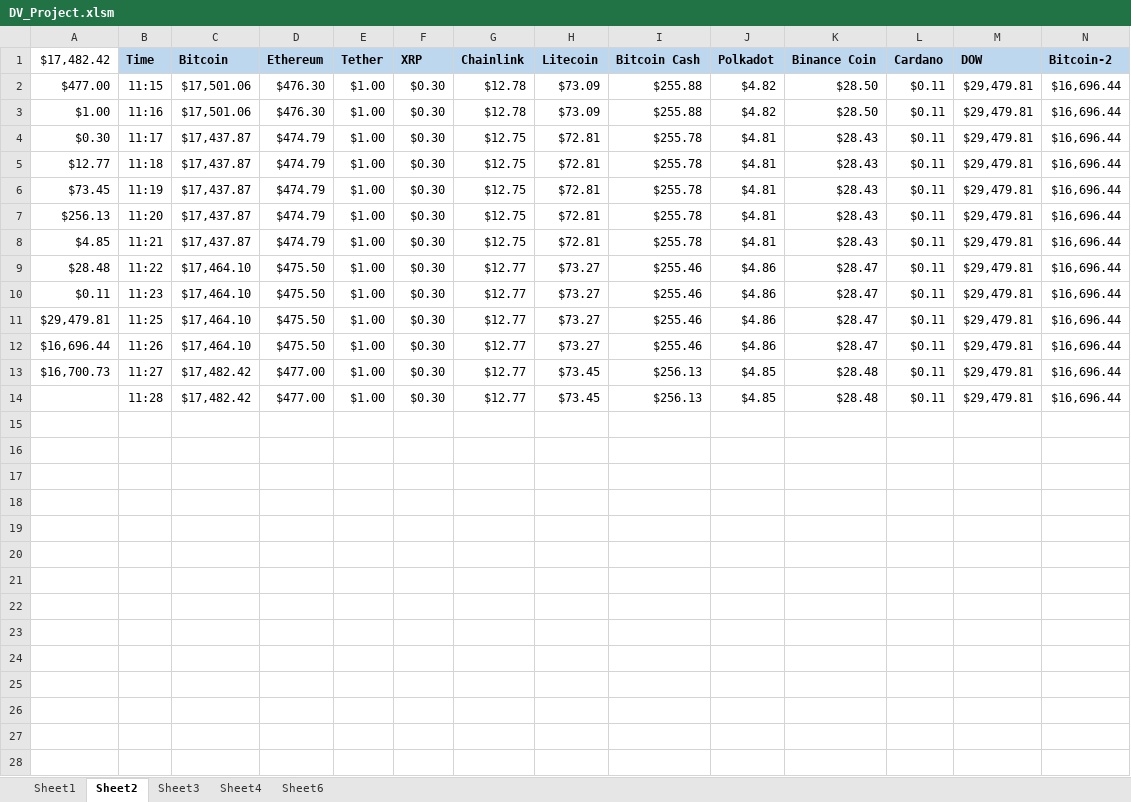
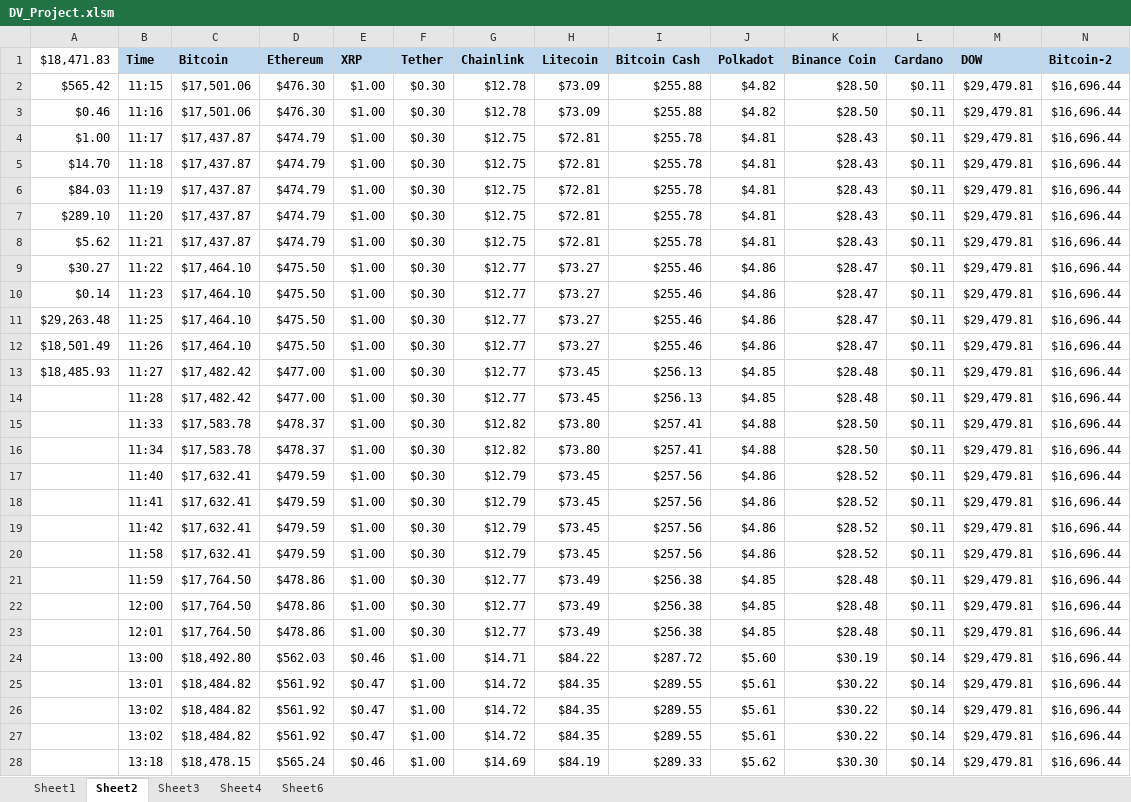
Before and after one commit to bandiajay/DataStreamingVisualization, an Excel workbook: DV_Project.xlsm, sheet Sheet2, drawn as a sheet; only a part is shown; values as stored, in another font and other column widths than the file's, no borders; rows hold the shown columns only; the diff covers the shown part only; the diff names each change by its address in the sheet, - before the commit and + after, or states it on an @@ line.

```diff
--- a/DV_Project.xlsm (sheet Sheet2)
+++ b/DV_Project.xlsm (sheet Sheet2)
-A1: $17,482.42
+A1: $18,471.83
-E1: Tether
+E1: XRP
-F1: XRP
+F1: Tether
-A2 ($18,471.83): $477.00
+A2 ($18,471.83): $565.42
-A3 ($18,471.83): $1.00
+A3 ($18,471.83): $0.46
-A4 ($18,471.83): $0.30
+A4 ($18,471.83): $1.00
-A5 ($18,471.83): $12.77
+A5 ($18,471.83): $14.70
-A6 ($18,471.83): $73.45
+A6 ($18,471.83): $84.03
-A7 ($18,471.83): $256.13
+A7 ($18,471.83): $289.10
-A8 ($18,471.83): $4.85
+A8 ($18,471.83): $5.62
-A9 ($18,471.83): $28.48
+A9 ($18,471.83): $30.27
-A10 ($18,471.83): $0.11
+A10 ($18,471.83): $0.14
-A11 ($18,471.83): $29,479.81
+A11 ($18,471.83): $29,263.48
-A12 ($18,471.83): $16,696.44
+A12 ($18,471.83): $18,501.49
-A13 ($18,471.83): $16,700.73
+A13 ($18,471.83): $18,485.93
+row 15:  | 11:33 | $17,583.78 | $478.37 | $1.00 | $0.30 | $12.82 | $73.80 | $257.41 | $4.88 | $28.50 | $0.11 | $29,479.81 | $16,696.44
+row 16:  | 11:34 | $17,583.78 | $478.37 | $1.00 | $0.30 | $12.82 | $73.80 | $257.41 | $4.88 | $28.50 | $0.11 | $29,479.81 | $16,696.44
+row 17:  | 11:40 | $17,632.41 | $479.59 | $1.00 | $0.30 | $12.79 | $73.45 | $257.56 | $4.86 | $28.52 | $0.11 | $29,479.81 | $16,696.44
+row 18:  | 11:41 | $17,632.41 | $479.59 | $1.00 | $0.30 | $12.79 | $73.45 | $257.56 | $4.86 | $28.52 | $0.11 | $29,479.81 | $16,696.44
+row 19:  | 11:42 | $17,632.41 | $479.59 | $1.00 | $0.30 | $12.79 | $73.45 | $257.56 | $4.86 | $28.52 | $0.11 | $29,479.81 | $16,696.44
+row 20:  | 11:58 | $17,632.41 | $479.59 | $1.00 | $0.30 | $12.79 | $73.45 | $257.56 | $4.86 | $28.52 | $0.11 | $29,479.81 | $16,696.44
+row 21:  | 11:59 | $17,764.50 | $478.86 | $1.00 | $0.30 | $12.77 | $73.49 | $256.38 | $4.85 | $28.48 | $0.11 | $29,479.81 | $16,696.44
+row 22:  | 12:00 | $17,764.50 | $478.86 | $1.00 | $0.30 | $12.77 | $73.49 | $256.38 | $4.85 | $28.48 | $0.11 | $29,479.81 | $16,696.44
+row 23:  | 12:01 | $17,764.50 | $478.86 | $1.00 | $0.30 | $12.77 | $73.49 | $256.38 | $4.85 | $28.48 | $0.11 | $29,479.81 | $16,696.44
+row 24:  | 13:00 | $18,492.80 | $562.03 | $0.46 | $1.00 | $14.71 | $84.22 | $287.72 | $5.60 | $30.19 | $0.14 | $29,479.81 | $16,696.44
+row 25:  | 13:01 | $18,484.82 | $561.92 | $0.47 | $1.00 | $14.72 | $84.35 | $289.55 | $5.61 | $30.22 | $0.14 | $29,479.81 | $16,696.44
+row 26:  | 13:02 | $18,484.82 | $561.92 | $0.47 | $1.00 | $14.72 | $84.35 | $289.55 | $5.61 | $30.22 | $0.14 | $29,479.81 | $16,696.44
+row 27:  | 13:02 | $18,484.82 | $561.92 | $0.47 | $1.00 | $14.72 | $84.35 | $289.55 | $5.61 | $30.22 | $0.14 | $29,479.81 | $16,696.44
+row 28:  | 13:18 | $18,478.15 | $565.24 | $0.46 | $1.00 | $14.69 | $84.19 | $289.33 | $5.62 | $30.30 | $0.14 | $29,479.81 | $16,696.44
```
Also changed, not shown: 7 added rows elsewhere in this sheet, sheet Sheet6, sheet Sheet4, sheet Sheet1, sheet Sheet3, formulas that keep their value.
